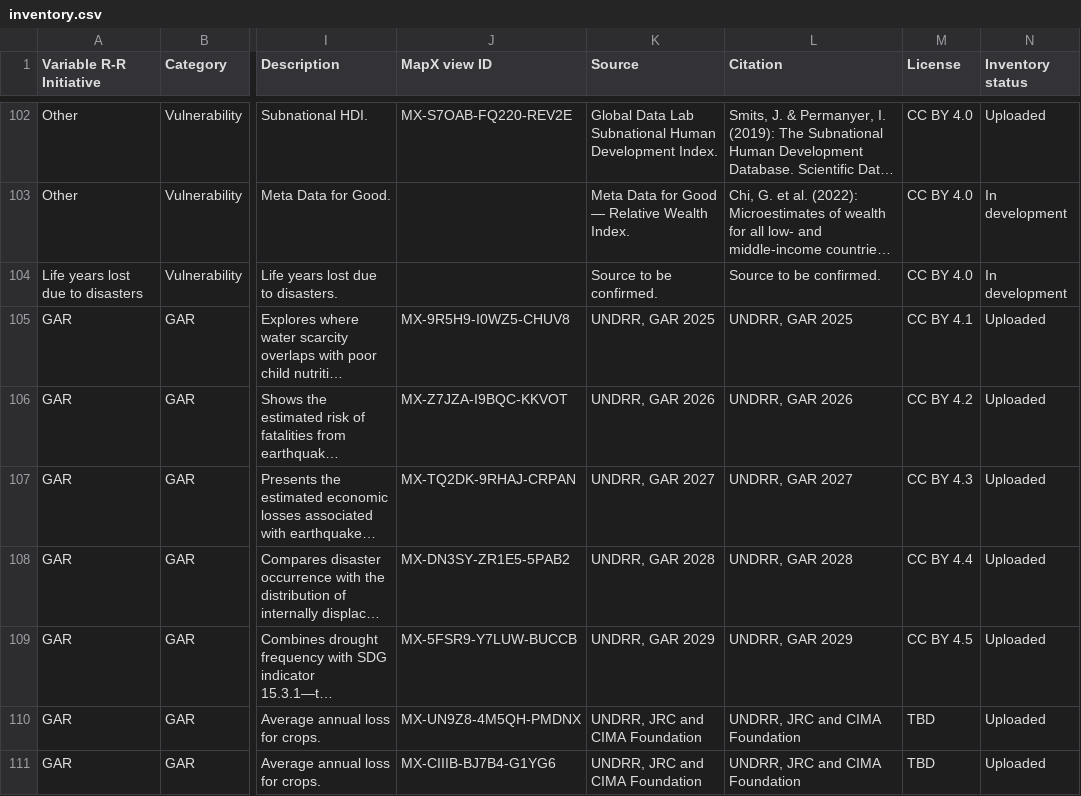
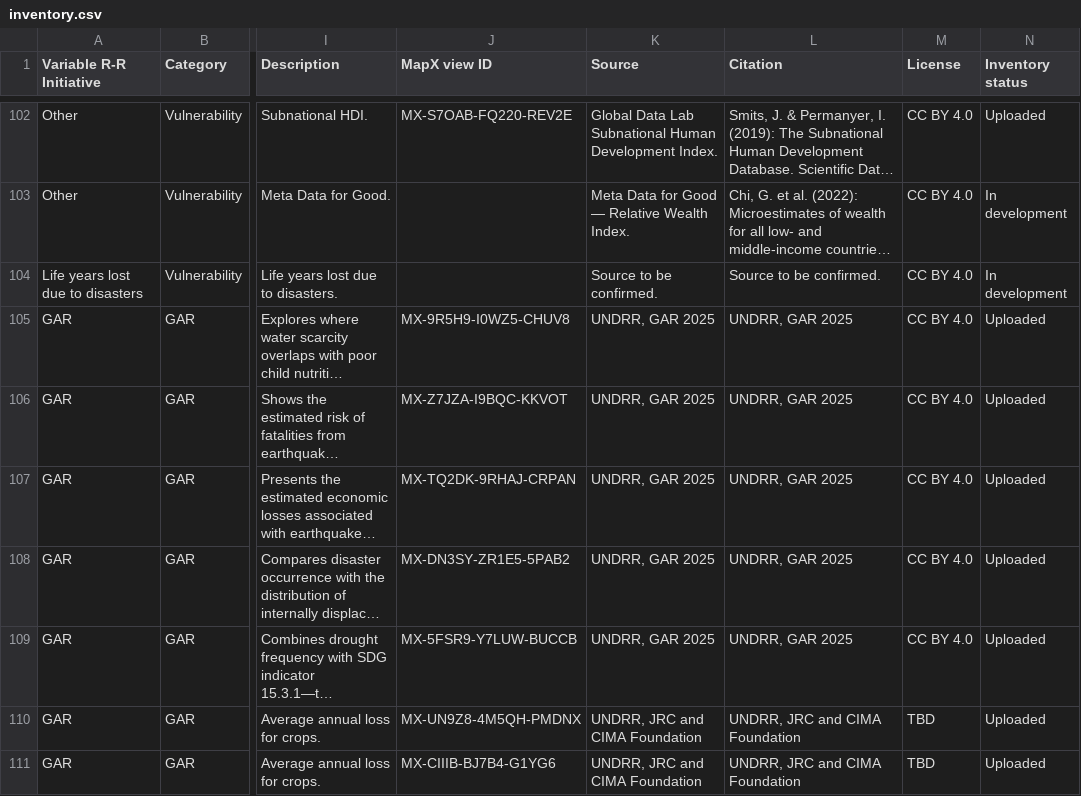
Before and after one commit to PreventionWeb/undrr-risk-resilience-maps, a CSV file: data/inventory.csv, drawn as a sheet; only a part is shown, gaps mark what is left out; long unchanged cells end in …; the diff names each change by its address in the sheet, - before the commit and + after, or states it on an @@ line.

Commit message:
fix: correct auto-filled GAR citation and licence values (#66)
Five GAR 2025 rows in data/inventory.csv had Source/Citation values
counting up from "UNDRR, GAR 2025" to "UNDRR, GAR 2029" and licences
counting up from "CC BY 4.1" to "CC BY 4.5", the pattern left by a
spreadsheet drag-fill. Set them to "UNDRR, GAR 2025" and "CC BY 4.0"
in the inventory and the GAR layer config.

Layer validation now rejects Creative Commons versions that do not
exist, and a test runs the validator over the shipped config.

```diff
--- a/data/inventory.csv
+++ b/data/inventory.csv
-M105 (License): CC BY 4.1
+M105 (License): CC BY 4.0
-K106 (Source): UNDRR, GAR 2026
+K106 (Source): UNDRR, GAR 2025
-L106 (Citation): UNDRR, GAR 2026
+L106 (Citation): UNDRR, GAR 2025
-M106 (License): CC BY 4.2
+M106 (License): CC BY 4.0
-K107 (Source): UNDRR, GAR 2027
+K107 (Source): UNDRR, GAR 2025
-L107 (Citation): UNDRR, GAR 2027
+L107 (Citation): UNDRR, GAR 2025
-M107 (License): CC BY 4.3
+M107 (License): CC BY 4.0
-K108 (Source): UNDRR, GAR 2028
+K108 (Source): UNDRR, GAR 2025
-L108 (Citation): UNDRR, GAR 2028
+L108 (Citation): UNDRR, GAR 2025
-M108 (License): CC BY 4.4
+M108 (License): CC BY 4.0
-K109 (Source): UNDRR, GAR 2029
+K109 (Source): UNDRR, GAR 2025
-L109 (Citation): UNDRR, GAR 2029
+L109 (Citation): UNDRR, GAR 2025
-M109 (License): CC BY 4.5
+M109 (License): CC BY 4.0
```
Also changed, not shown: 3 other files.
